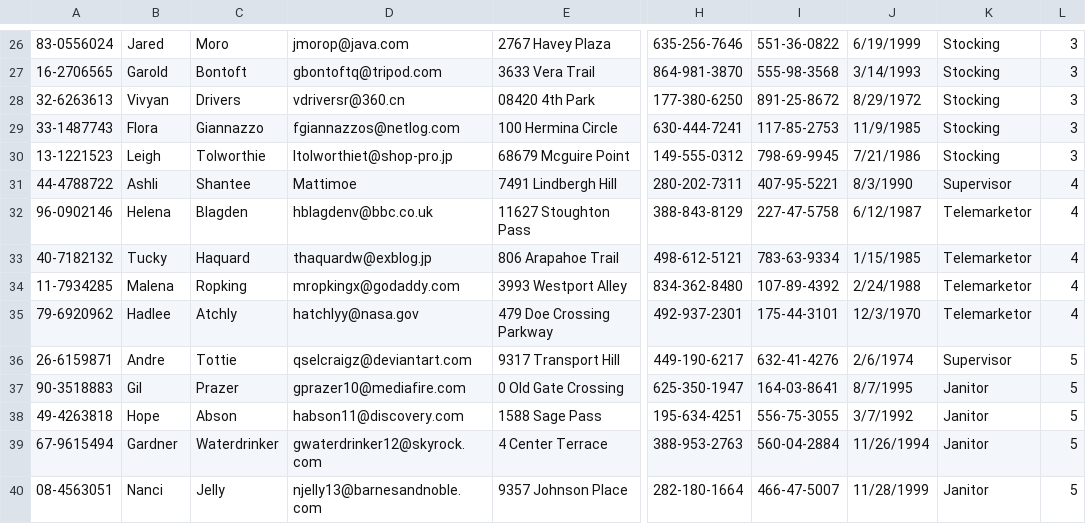
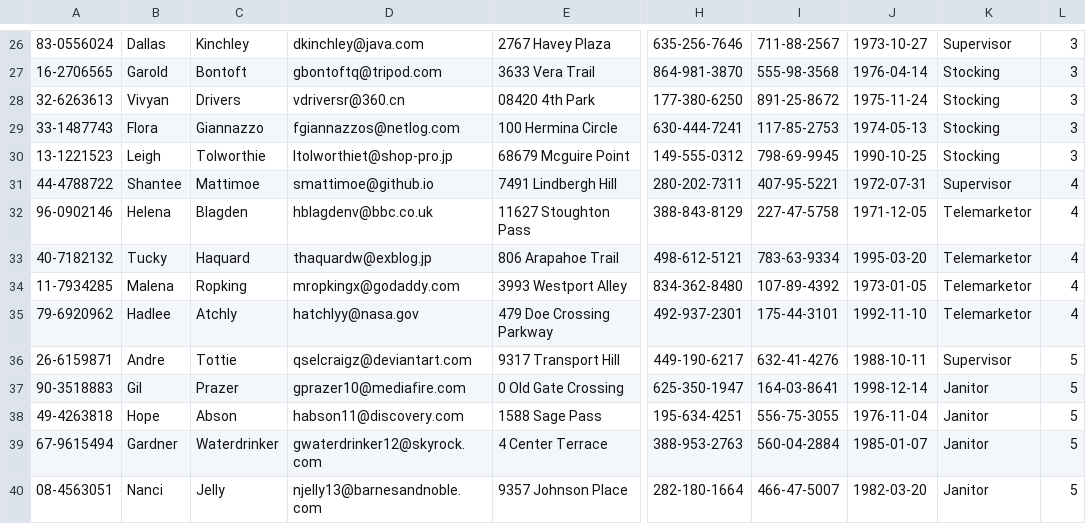
Before and after one commit to Phantom217/CMPS339DB-project, a CSV file: data_csv/EMPLOYEE_Data.csv, drawn as a sheet; only a part is shown, gaps mark what is left out; the diff covers the shown part only; the diff names each change by its address in the sheet, - before the commit and + after, or states it on an @@ line.

```diff
--- a/data_csv/EMPLOYEE_Data.csv
+++ b/data_csv/EMPLOYEE_Data.csv
-B26: Jared
+B26: Dallas
-C26: Moro
+C26: Kinchley
-D26: jmorop@java.com
+D26: dkinchley@java.com
-I26: 551-36-0822
+I26: 711-88-2567
-J26: 6/19/1999
+J26: 1973-10-27
-K26: Stocking
+K26: Supervisor
-J27: 3/14/1993
+J27: 1976-04-14
-J28: 8/29/1972
+J28: 1975-11-24
-J29: 11/9/1985
+J29: 1974-05-13
-J30: 7/21/1986
+J30: 1990-10-25
-B31: Ashli
+B31: Shantee
-C31: Shantee
+C31: Mattimoe
-D31: Mattimoe
+D31: smattimoe@github.io
-J31: 8/3/1990
+J31: 1972-07-31
-J32: 6/12/1987
+J32: 1971-12-05
-J33: 1/15/1985
+J33: 1995-03-20
-J34: 2/24/1988
+J34: 1973-01-05
-J35: 12/3/1970
+J35: 1992-11-10
-J36: 2/6/1974
+J36: 1988-10-11
-J37: 8/7/1995
+J37: 1998-12-14
-J38: 3/7/1992
+J38: 1976-11-04
-J39: 11/26/1994
+J39: 1985-01-07
-J40: 11/28/1999
+J40: 1982-03-20
```
Also changed, not shown: 28 edited cells elsewhere in this file.
